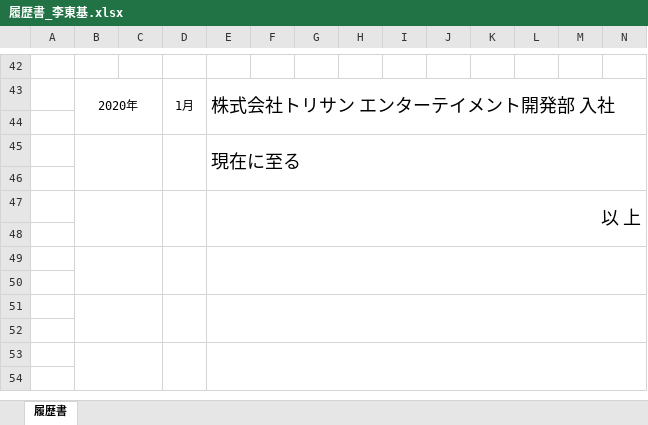
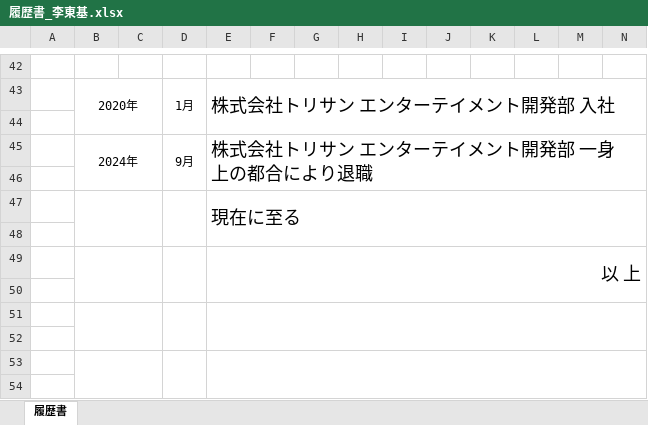
Before and after one commit to dongkilee/Portfolio, an Excel workbook: 履歴書_李東基.xlsx, sheet 履歴書, drawn as a sheet; only a part is shown, gaps mark what is left out; values as stored, in another font and other column widths than the file's, no borders; charts and pictures not drawn; removed rows and columns are numbered as before the commit, all else as after; rows hold the shown columns only; the diff names each change by its address in the sheet, - before the commit and + after, or states it on an @@ line.

Commit message:
이력서 갱신, 퇴직정보 추가

```diff
--- a/履歴書_李東基.xlsx (sheet 履歴書)
+++ b/履歴書_李東基.xlsx (sheet 履歴書)
+row 45:  | 2024年 |  | 9月 | 株式会社トリサン エンターテイメント開発部 一身上の都合により退職
+row 46: (empty)
-B47:C48 merged
+B49:C50 merged
-D47:D48 merged
+D49:D50 merged
-E47:W48 merged
+E49:W50 merged
-row 48: (empty)
-row 49: (empty)
```
